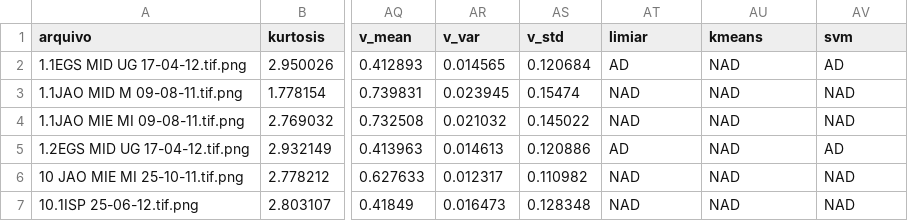
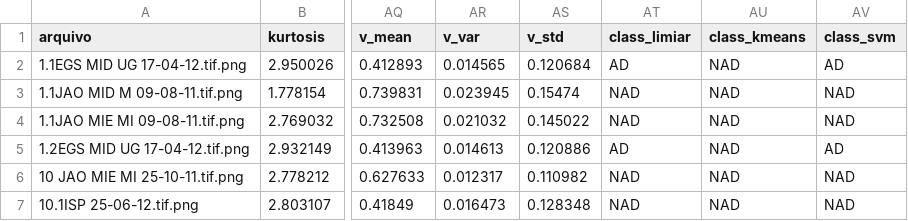
Before and after one commit to rgmantovani/IDMr, a CSV file: data/feridas.csv, drawn as a sheet; only a part is shown, gaps mark what is left out; the diff names each change by its address in the sheet, - before the commit and + after, or states it on an @@ line.

Commit message:
adding new dataset and minor changes

```diff
--- a/data/feridas.csv
+++ b/data/feridas.csv
-AT1: limiar
+AT1: class_limiar
-AU1: kmeans
+AU1: class_kmeans
-AV1: svm
+AV1: class_svm
```
Also changed, not shown: data/all.csv, data/nuvem.csv, 11 other files.
